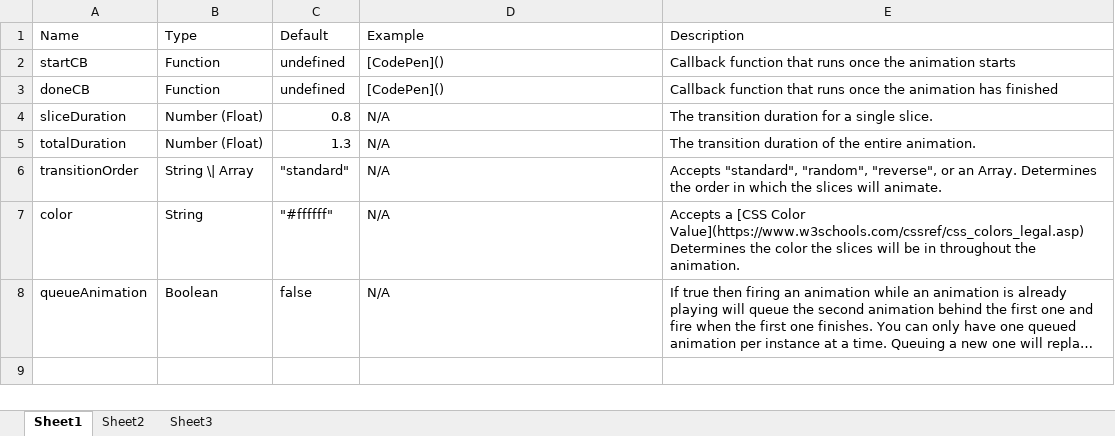
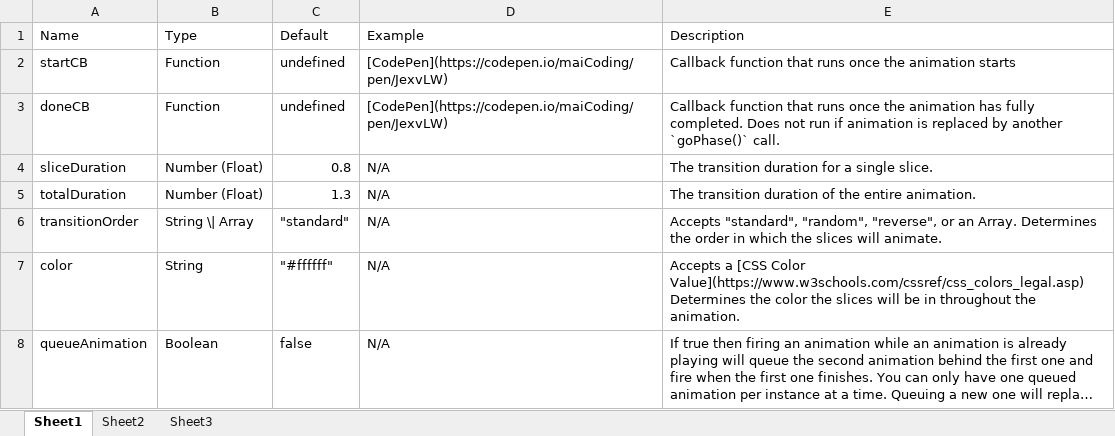
Before and after one commit to RealTayy/slice-revealer, an Excel workbook: options-phase.xlsx, sheet Sheet1, drawn as a sheet; long unchanged cells end in …; values as stored, in another font and other column widths than the file's, no borders; the diff names each change by its address in the sheet, - before the commit and + after, or states it on an @@ line.

Commit message:
Finished demo2. Fixed both known bugs. QueueAnimation works (Probably).

```diff
--- a/options-phase.xlsx (sheet Sheet1)
+++ b/options-phase.xlsx (sheet Sheet1)
-D2:D3 (Example): [CodePen]()
+D2:D3 (Example): [CodePen](https://codepen.io/maiCoding/pen/JexvLW)
-E3 (Description): …animation has finished
+E3 (Description): …animation has fully completed. Does not run if animation is replaced by another `goPhase()` call.
```
Also changed, not shown: 13 other files.
